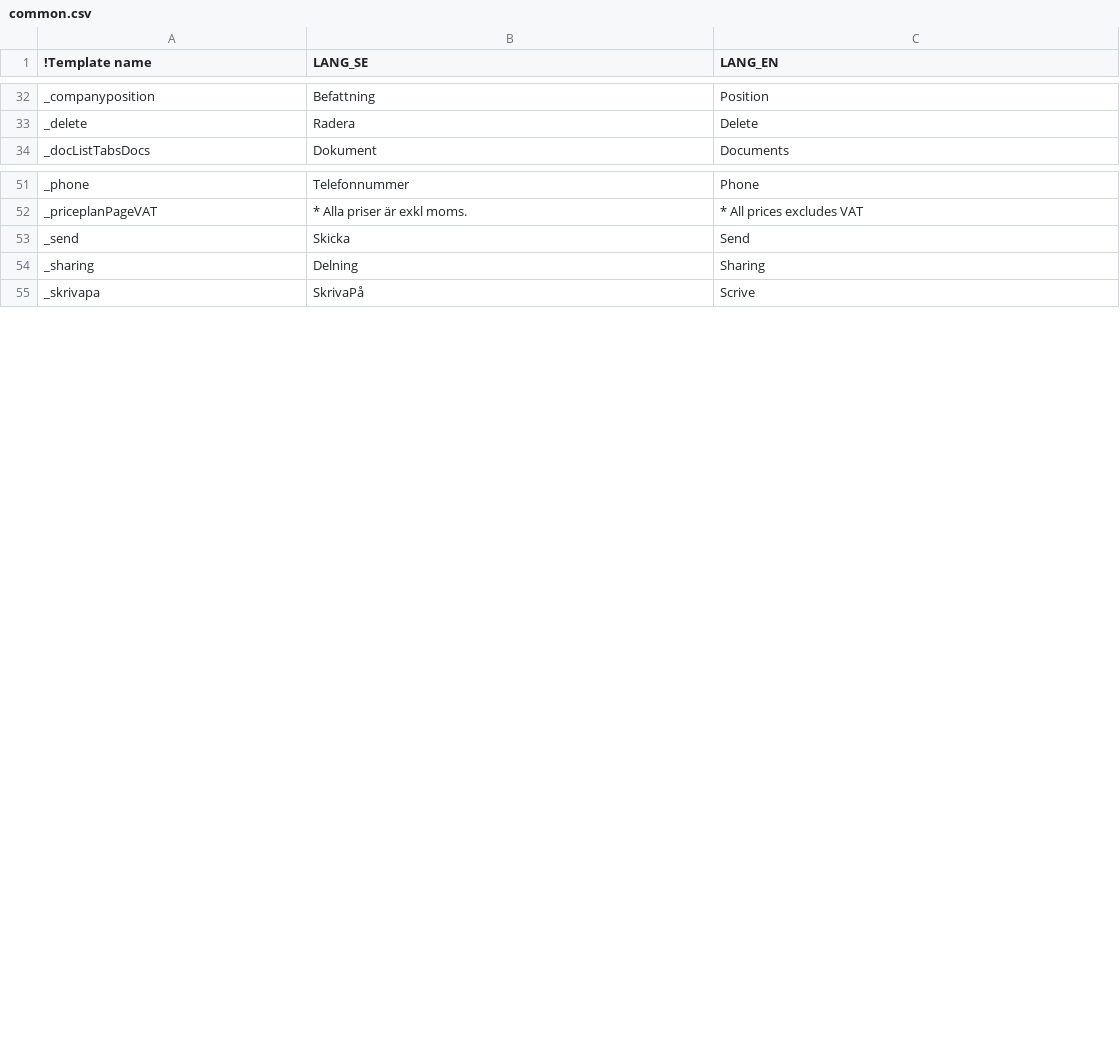
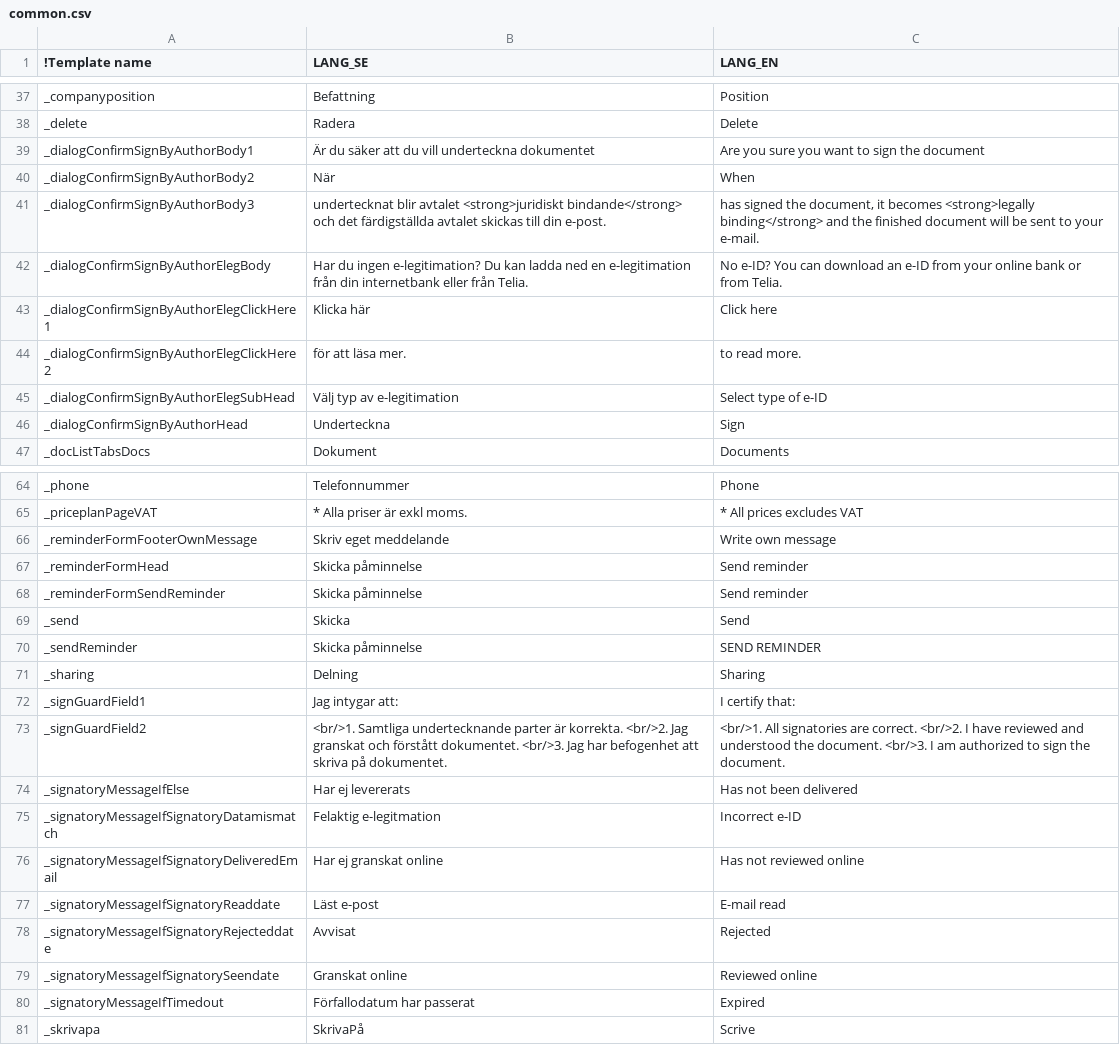
Before and after one commit to scrive/scrive-apidocs, a CSV file: texts/common.csv, drawn as a sheet; only a part is shown, gaps mark what is left out; the diff covers the shown part only; the diff names each change by its address in the sheet, - before the commit and + after, or states it on an @@ line.

Commit message:
Backbone.js Sign view lot of work left

```diff
--- a/texts/common.csv
+++ b/texts/common.csv
+row 39: _dialogConfirmSignByAuthorBody1 | Är du säker att du vill underteckna dokumentet | Are you sure you want to sign the document
+row 40: _dialogConfirmSignByAuthorBody2 | När | When
+row 41: _dialogConfirmSignByAuthorBody3 | undertecknat blir avtalet <strong>juridiskt bindande</strong> och det färdigställda avtalet skickas till din e-post. | has signed the document, it becomes <strong>legally binding</strong> and the finished document will be sent to your e-mail.
+row 42: _dialogConfirmSignByAuthorElegBody | Har du ingen e-legitimation? Du kan ladda ned en e-legitimation från din internetbank eller från Telia. | No e-ID? You can download an e-ID from your online bank or from Telia.
+row 43: _dialogConfirmSignByAuthorElegClickHere1 | Klicka här | Click here
+row 44: _dialogConfirmSignByAuthorElegClickHere2 | för att läsa mer. | to read more.
+row 45: _dialogConfirmSignByAuthorElegSubHead | Välj typ av e-legitimation | Select type of e-ID
+row 46: _dialogConfirmSignByAuthorHead | Underteckna | Sign
+row 66: _reminderFormFooterOwnMessage | Skriv eget meddelande | Write own message
+row 67: _reminderFormHead | Skicka påminnelse | Send reminder
+row 68: _reminderFormSendReminder | Skicka påminnelse | Send reminder
+row 70: _sendReminder | Skicka påminnelse | SEND REMINDER
+row 72: _signGuardField1 | Jag intygar att: | I certify that:
+row 73: _signGuardField2 | <br/>1. Samtliga undertecknande parter är korrekta. <br/>2. Jag granskat och förstått dokumentet. <br/>3. Jag har befogenhet att skriva på dokumentet. | <br/>1. All signatories are correct. <br/>2. I have reviewed and understood the document. <br/>3. I am authorized to sign the document.
+row 74: _signatoryMessageIfElse | Har ej levererats | Has not been delivered
+row 75: _signatoryMessageIfSignatoryDatamismatch | Felaktig e-legitmation | Incorrect e-ID
+row 76: _signatoryMessageIfSignatoryDeliveredEmail | Har ej granskat online | Has not reviewed online
+row 77: _signatoryMessageIfSignatoryReaddate | Läst e-post | E-mail read
+row 78: _signatoryMessageIfSignatoryRejecteddate | Avvisat | Rejected
+row 79: _signatoryMessageIfSignatorySeendate | Granskat online | Reviewed online
+row 80: _signatoryMessageIfTimedout | Förfallodatum har passerat | Expired
```
Also changed, not shown: 5 added rows elsewhere in this file, texts/docpages/docsignatories.csv, texts/docpages/docviewforauthor.csv, 27 other files.
